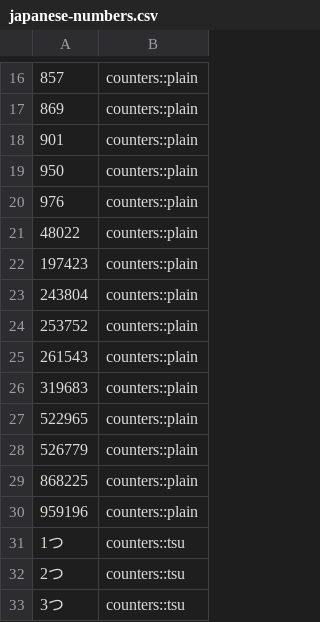
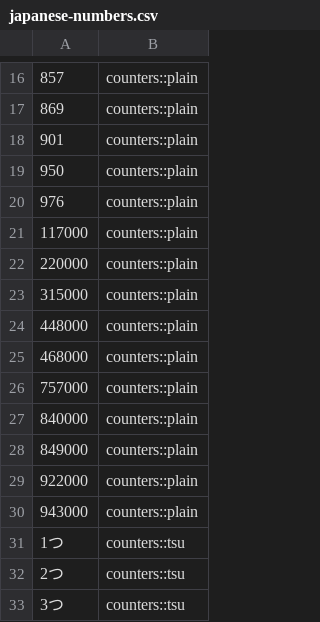
Before and after one commit to AlexEngelhardt/anki-decks, a CSV file: japanese-numbers.csv, drawn as a sheet; only a part is shown, gaps mark what is left out.

Commit message:
make large numbers have 3 significant digits only

```diff
--- a/japanese-numbers.csv
+++ b/japanese-numbers.csv
@@ -20,12 +20,12 @@
 976,counters::plain
-48022,counters::plain
-197423,counters::plain
-243804,counters::plain
-253752,counters::plain
-261543,counters::plain
-319683,counters::plain
-522965,counters::plain
-526779,counters::plain
-868225,counters::plain
-959196,counters::plain
+117000,counters::plain
+220000,counters::plain
+315000,counters::plain
+448000,counters::plain
+468000,counters::plain
+757000,counters::plain
+840000,counters::plain
+849000,counters::plain
+922000,counters::plain
+943000,counters::plain
 1つ,counters::tsu
```
Also changed, not shown: 1 other file.
